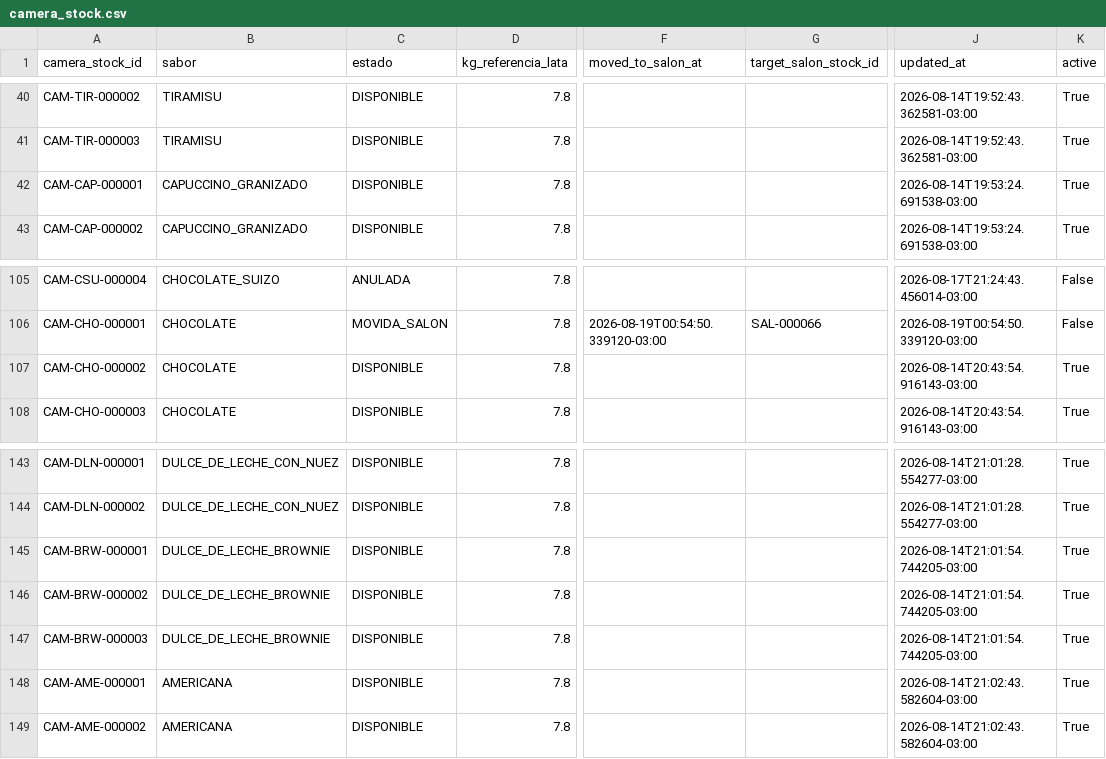
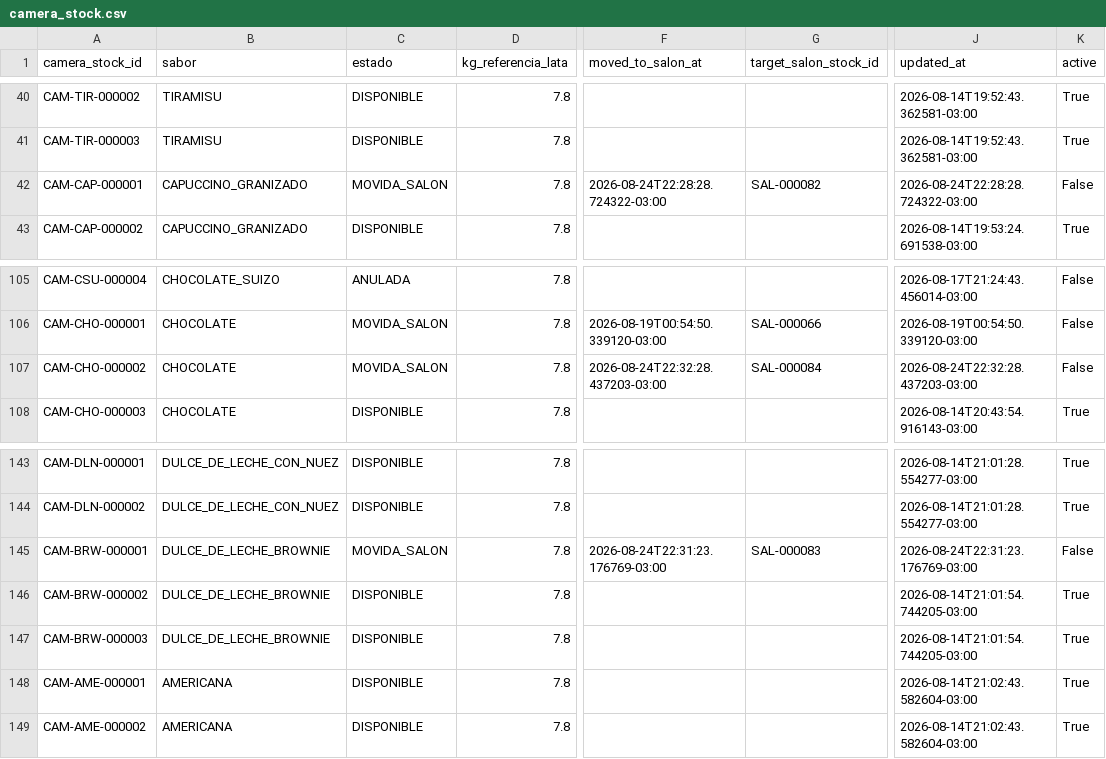
Before and after one commit to Chiquitolina/hela-saas, a CSV file: data/camera_stock.csv, drawn as a sheet; only a part is shown, gaps mark what is left out; the diff names each change by its address in the sheet, - before the commit and + after, or states it on an @@ line.

```diff
--- a/data/camera_stock.csv
+++ b/data/camera_stock.csv
-C42 (estado): DISPONIBLE
+C42 (estado): MOVIDA_SALON
-F42 (moved_to_salon_at): (empty)
+F42 (moved_to_salon_at): 2026-08-24T22:28:28.724322-03:00
-G42 (target_salon_stock_id): (empty)
+G42 (target_salon_stock_id): SAL-000082
-J42 (updated_at): 2026-08-14T19:53:24.691538-03:00
+J42 (updated_at): 2026-08-24T22:28:28.724322-03:00
-K42 (active): True
+K42 (active): False
-C107 (estado): DISPONIBLE
+C107 (estado): MOVIDA_SALON
-F107 (moved_to_salon_at): (empty)
+F107 (moved_to_salon_at): 2026-08-24T22:32:28.437203-03:00
-G107 (target_salon_stock_id): (empty)
+G107 (target_salon_stock_id): SAL-000084
-J107 (updated_at): 2026-08-14T20:43:54.916143-03:00
+J107 (updated_at): 2026-08-24T22:32:28.437203-03:00
-K107 (active): True
+K107 (active): False
-C145 (estado): DISPONIBLE
+C145 (estado): MOVIDA_SALON
-F145 (moved_to_salon_at): (empty)
+F145 (moved_to_salon_at): 2026-08-24T22:31:23.176769-03:00
-G145 (target_salon_stock_id): (empty)
+G145 (target_salon_stock_id): SAL-000083
-J145 (updated_at): 2026-08-14T21:01:54.744205-03:00
+J145 (updated_at): 2026-08-24T22:31:23.176769-03:00
-K145 (active): True
+K145 (active): False
```
Also changed, not shown: data/salon_latas.csv, data/stock_movements.csv, 3 other files.
